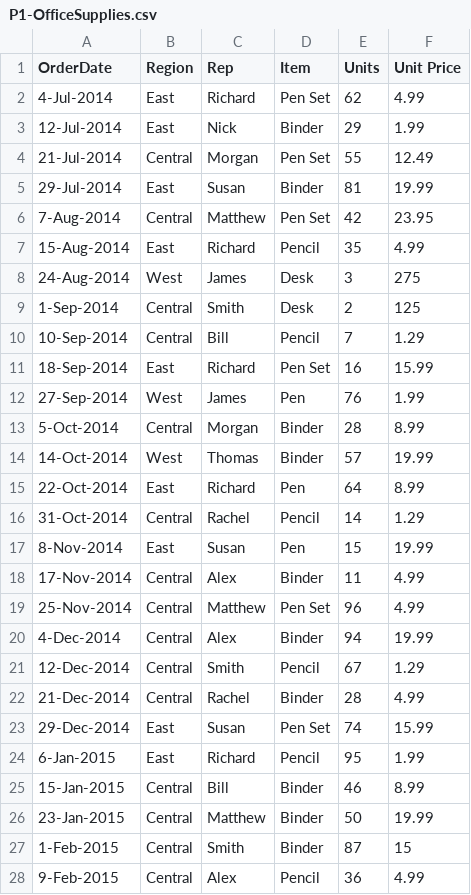
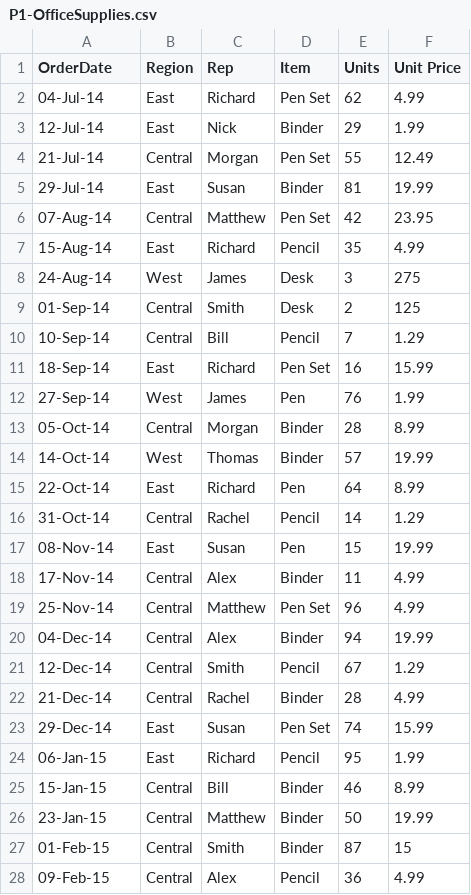
Before and after one commit to sayes121/Tableau, a CSV file: Tableau for Data Science/Section - 2 - Tableau Basic/Dataset/P1-OfficeSupplies.csv, drawn as a sheet; only a part is shown; the diff covers the shown part only.

Commit message:
Update P1-OfficeSupplies.csv

```diff
--- a/Tableau for Data Science/Section - 2 - Tableau Basic/Dataset/P1-OfficeSupplies.csv
+++ b/Tableau for Data Science/Section - 2 - Tableau Basic/Dataset/P1-OfficeSupplies.csv
@@ -1,28 +1,28 @@
 OrderDate,Region,Rep,Item,Units,Unit Price
-4-Jul-2014,East,Richard,Pen Set,62,4.99
-12-Jul-2014,East,Nick,Binder,29,1.99
-21-Jul-2014,Central,Morgan,Pen Set,55,12.49
-29-Jul-2014,East,Susan,Binder,81,19.99
-7-Aug-2014,Central,Matthew,Pen Set,42,23.95
-15-Aug-2014,East,Richard,Pencil,35,4.99
-24-Aug-2014,West,James,Desk,3,275
-1-Sep-2014,Central,Smith,Desk,2,125
-10-Sep-2014,Central,Bill,Pencil,7,1.29
-18-Sep-2014,East,Richard,Pen Set,16,15.99
-27-Sep-2014,West,James,Pen,76,1.99
-5-Oct-2014,Central,Morgan,Binder,28,8.99
-14-Oct-2014,West,Thomas,Binder,57,19.99
-22-Oct-2014,East,Richard,Pen,64,8.99
-31-Oct-2014,Central,Rachel,Pencil,14,1.29
-8-Nov-2014,East,Susan,Pen,15,19.99
-17-Nov-2014,Central,Alex,Binder,11,4.99
-25-Nov-2014,Central,Matthew,Pen Set,96,4.99
-4-Dec-2014,Central,Alex,Binder,94,19.99
-12-Dec-2014,Central,Smith,Pencil,67,1.29
-21-Dec-2014,Central,Rachel,Binder,28,4.99
-29-Dec-2014,East,Susan,Pen Set,74,15.99
-6-Jan-2015,East,Richard,Pencil,95,1.99
-15-Jan-2015,Central,Bill,Binder,46,8.99
-23-Jan-2015,Central,Matthew,Binder,50,19.99
-1-Feb-2015,Central,Smith,Binder,87,15
-9-Feb-2015,Central,Alex,Pencil,36,4.99
+04-Jul-14,East,Richard,Pen Set,62,4.99
+12-Jul-14,East,Nick,Binder,29,1.99
+21-Jul-14,Central,Morgan,Pen Set,55,12.49
+29-Jul-14,East,Susan,Binder,81,19.99
+07-Aug-14,Central,Matthew,Pen Set,42,23.95
+15-Aug-14,East,Richard,Pencil,35,4.99
+24-Aug-14,West,James,Desk,3,275
+01-Sep-14,Central,Smith,Desk,2,125
+10-Sep-14,Central,Bill,Pencil,7,1.29
+18-Sep-14,East,Richard,Pen Set,16,15.99
+27-Sep-14,West,James,Pen,76,1.99
+05-Oct-14,Central,Morgan,Binder,28,8.99
+14-Oct-14,West,Thomas,Binder,57,19.99
+22-Oct-14,East,Richard,Pen,64,8.99
+31-Oct-14,Central,Rachel,Pencil,14,1.29
+08-Nov-14,East,Susan,Pen,15,19.99
+17-Nov-14,Central,Alex,Binder,11,4.99
+25-Nov-14,Central,Matthew,Pen Set,96,4.99
+04-Dec-14,Central,Alex,Binder,94,19.99
+12-Dec-14,Central,Smith,Pencil,67,1.29
+21-Dec-14,Central,Rachel,Binder,28,4.99
+29-Dec-14,East,Susan,Pen Set,74,15.99
+06-Jan-15,East,Richard,Pencil,95,1.99
+15-Jan-15,Central,Bill,Binder,46,8.99
+23-Jan-15,Central,Matthew,Binder,50,19.99
+01-Feb-15,Central,Smith,Binder,87,15
+09-Feb-15,Central,Alex,Pencil,36,4.99
```
Also changed, not shown: 16 edited cells elsewhere in this file.
